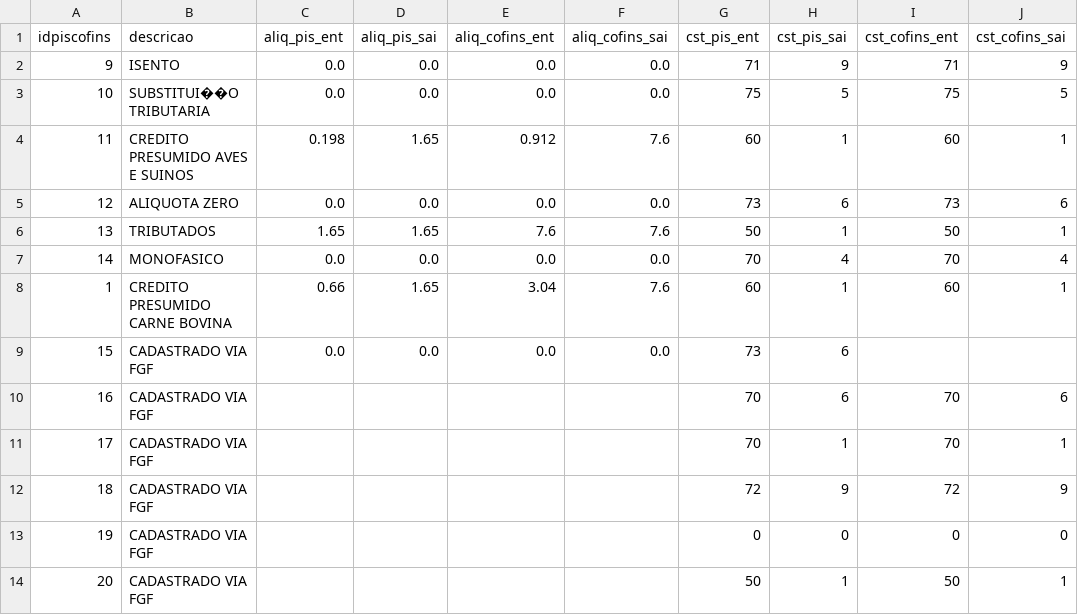
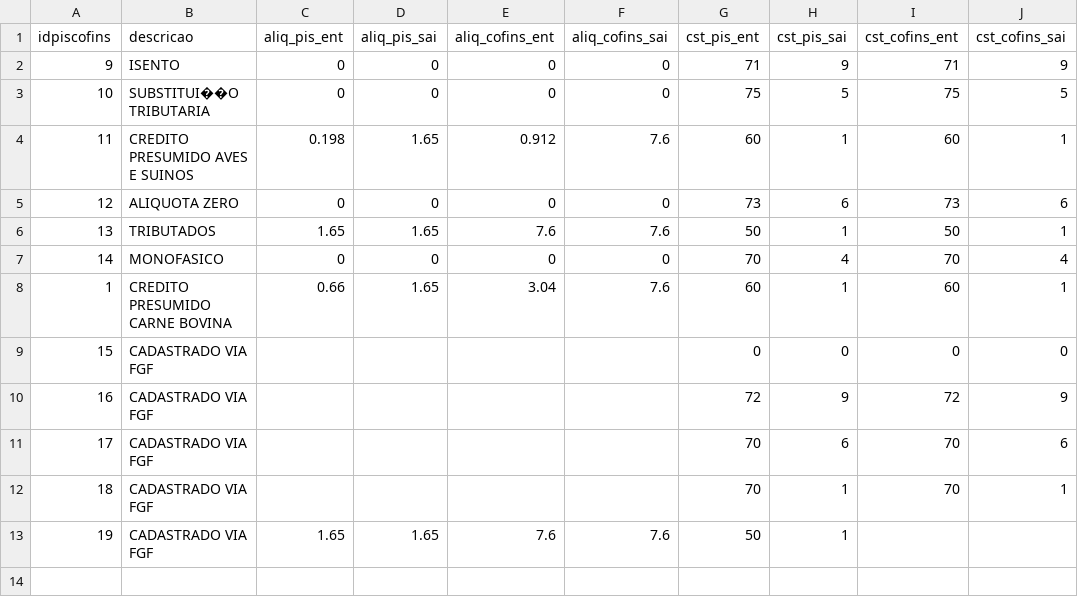
Before and after one commit to fapollo-dev/sicom, a CSV file: tools/cutover/staging/f0/piscofins.csv, drawn as a sheet.

```diff
--- a/tools/cutover/staging/f0/piscofins.csv
+++ b/tools/cutover/staging/f0/piscofins.csv
@@ -1,14 +1,13 @@
 idpiscofins,descricao,aliq_pis_ent,aliq_pis_sai,aliq_cofins_ent,aliq_cofins_sai,cst_pis_ent,cst_pis_sai,cst_cofins_ent,cst_cofins_sai
-9,ISENTO,0.0,0.0,0.0,0.0,71,9,71,9
-10,SUBSTITUI��O TRIBUTARIA,0.0,0.0,0.0,0.0,75,5,75,5
+9,ISENTO,0,0,0,0,71,9,71,9
+10,SUBSTITUI��O TRIBUTARIA,0,0,0,0,75,5,75,5
 11,CREDITO PRESUMIDO AVES E SUINOS,0.198,1.65,0.912,7.6,60,1,60,1
-12,ALIQUOTA ZERO,0.0,0.0,0.0,0.0,73,6,73,6
+12,ALIQUOTA ZERO,0,0,0,0,73,6,73,6
 13,TRIBUTADOS,1.65,1.65,7.6,7.6,50,1,50,1
-14,MONOFASICO,0.0,0.0,0.0,0.0,70,4,70,4
+14,MONOFASICO,0,0,0,0,70,4,70,4
 1,CREDITO PRESUMIDO CARNE BOVINA,0.66,1.65,3.04,7.6,60,1,60,1
-15,CADASTRADO VIA FGF,0.0,0.0,0.0,0.0,73,6,,
-16,CADASTRADO VIA FGF,,,,,70,6,70,6
-17,CADASTRADO VIA FGF,,,,,70,1,70,1
-18,CADASTRADO VIA FGF,,,,,72,9,72,9
-19,CADASTRADO VIA FGF,,,,,0,0,0,0
-20,CADASTRADO VIA FGF,,,,,50,1,50,1
+15,CADASTRADO VIA FGF,,,,,0,0,0,0
+16,CADASTRADO VIA FGF,,,,,72,9,72,9
+17,CADASTRADO VIA FGF,,,,,70,6,70,6
+18,CADASTRADO VIA FGF,,,,,70,1,70,1
+19,CADASTRADO VIA FGF,1.65,1.65,7.6,7.6,50,1,,
```
Also changed, not shown: tools/cutover/staging/f0/bancos.csv, tools/cutover/staging/f0/condicoes_pagto.csv, 19 other files.
